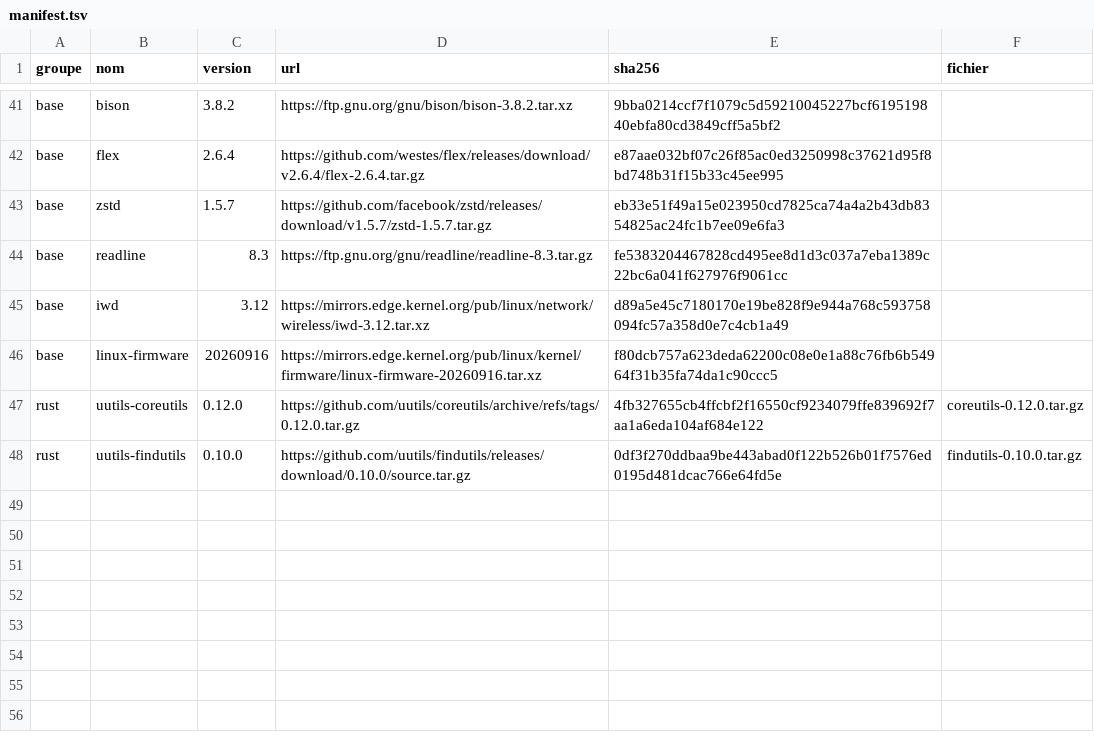
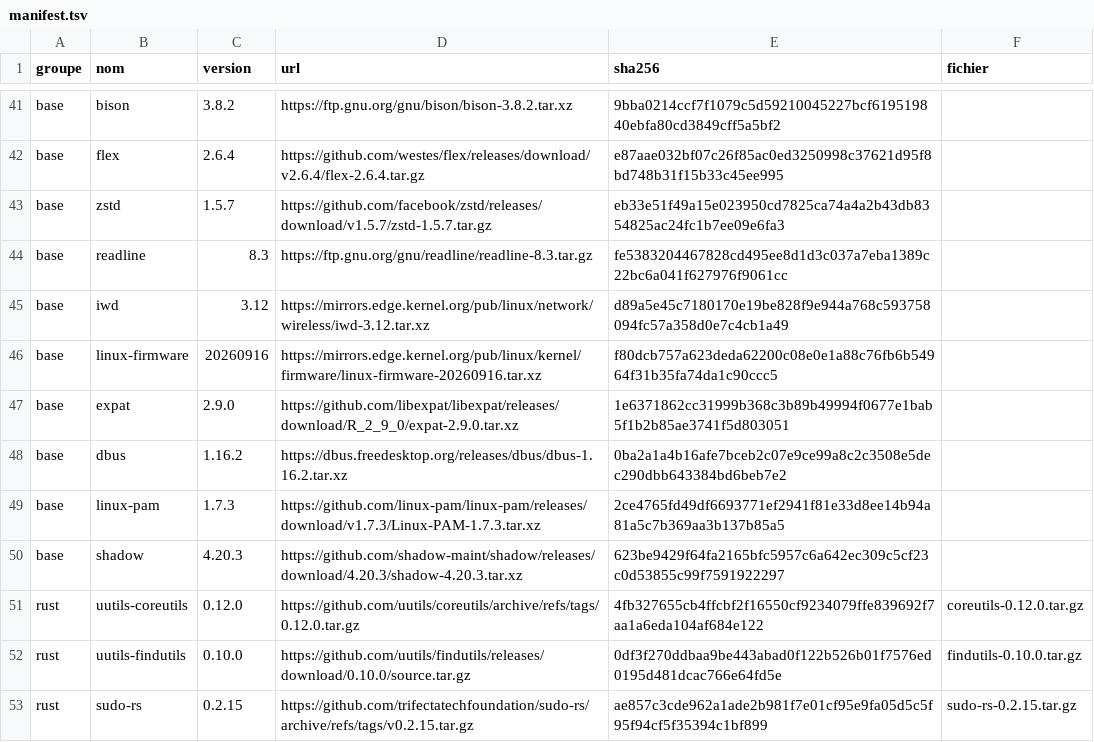
Before and after one commit to YaogoGerard/yaor-os, a TSV file: sources/manifest.tsv, drawn as a sheet; only a part is shown, gaps mark what is left out.

Commit message:
build(sources): épingle les sources du lot sessions
Ajoute au manifeste les sources v0.2 de D-Bus (dbus, expat), de PAM
(linux-pam), des comptes (shadow) et de l'élévation de privilèges (sudo-rs).
sudo-rs n'est disponible en source que sous forme d'archive de tag (les assets
de release sont des binaires précompilés) ; empreintes vérifiées.

Jalon: 0.2
Feature: sessions
Refs: ADR-014, ADR-012, REQ-SW-021, REQ-SW-023

```diff
--- a/sources/manifest.tsv
+++ b/sources/manifest.tsv
@@ -46,3 +46,8 @@ base	iwd	3.12	https://mirrors.edge.kernel.org/pub/linux/network/wireless/iwd-3.1
 base	linux-firmware	20260916	https://mirrors.edge.kernel.org/pub/linux/kernel/firmware/linux-firmware-20260916.tar.xz	f80dcb757a623deda62200c08e0e1a88c76fb6b54964f31b35fa74da1c90ccc5
+base	expat	2.9.0	https://github.com/libexpat/libexpat/releases/download/R_2_9_0/expat-2.9.0.tar.xz	1e6371862cc31999b368c3b89b49994f0677e1bab5f1b2b85ae3741f5d803051
+base	dbus	1.16.2	https://dbus.freedesktop.org/releases/dbus/dbus-1.16.2.tar.xz	0ba2a1a4b16afe7bceb2c07e9ce99a8c2c3508e5dec290dbb643384bd6beb7e2
+base	linux-pam	1.7.3	https://github.com/linux-pam/linux-pam/releases/download/v1.7.3/Linux-PAM-1.7.3.tar.xz	2ce4765fd49df6693771ef2941f81e33d8ee14b94a81a5c7b369aa3b137b85a5
+base	shadow	4.20.3	https://github.com/shadow-maint/shadow/releases/download/4.20.3/shadow-4.20.3.tar.xz	623be9429f64fa2165bfc5957c6a642ec309c5cf23c0d53855c99f7591922297
 rust	uutils-coreutils	0.12.0	https://github.com/uutils/coreutils/archive/refs/tags/0.12.0.tar.gz	4fb327655cb4ffcbf2f16550cf9234079ffe839692f7aa1a6eda104af684e122	coreutils-0.12.0.tar.gz
 rust	uutils-findutils	0.10.0	https://github.com/uutils/findutils/releases/download/0.10.0/source.tar.gz	0df3f270ddbaa9be443abad0f122b526b01f7576ed0195d481dcac766e64fd5e	findutils-0.10.0.tar.gz
+rust	sudo-rs	0.2.15	https://github.com/trifectatechfoundation/sudo-rs/archive/refs/tags/v0.2.15.tar.gz	ae857c3cde962a1ade2b981f7e01cf95e9fa05d5c5f95f94cf5f35394c1bf899	sudo-rs-0.2.15.tar.gz
```
